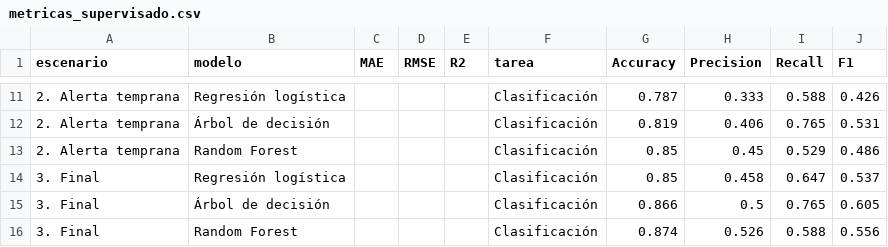
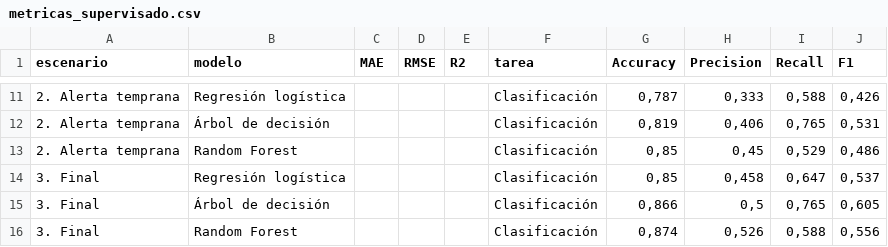
Before and after one commit to menviadriana/REC_ECBD_2026_Mendoza_Brisa, a CSV file: data/processed/metricas_supervisado.csv, drawn as a sheet; only a part is shown, gaps mark what is left out; the diff covers the shown part only.

```diff
--- a/data/processed/metricas_supervisado.csv
+++ b/data/processed/metricas_supervisado.csv
@@ -11,6 +11,6 @@ escenario,modelo,MAE,RMSE,R2,tarea,Accuracy,Precision,Recall,F1
-2. Alerta temprana,Regresión logística,,,,Clasificación,0.787,0.333,0.588,0.426
-2. Alerta temprana,Árbol de decisión,,,,Clasificación,0.819,0.406,0.765,0.531
-2. Alerta temprana,Random Forest,,,,Clasificación,0.85,0.45,0.529,0.486
-3. Final,Regresión logística,,,,Clasificación,0.85,0.458,0.647,0.537
-3. Final,Árbol de decisión,,,,Clasificación,0.866,0.5,0.765,0.605
-3. Final,Random Forest,,,,Clasificación,0.874,0.526,0.588,0.556
+2. Alerta temprana,Regresión logística,,,,Clasificación,"0,787","0,333","0,588","0,426"
+2. Alerta temprana,Árbol de decisión,,,,Clasificación,"0,819","0,406","0,765","0,531"
+2. Alerta temprana,Random Forest,,,,Clasificación,"0,85","0,45","0,529","0,486"
+3. Final,Regresión logística,,,,Clasificación,"0,85","0,458","0,647","0,537"
+3. Final,Árbol de decisión,,,,Clasificación,"0,866","0,5","0,765","0,605"
+3. Final,Random Forest,,,,Clasificación,"0,874","0,526","0,588","0,556"
```
Also changed, not shown: 30 edited cells elsewhere in this file, data/processed/clusters_estudiantes.csv, data/processed/predicciones_supervisado.csv, 11 other files.
